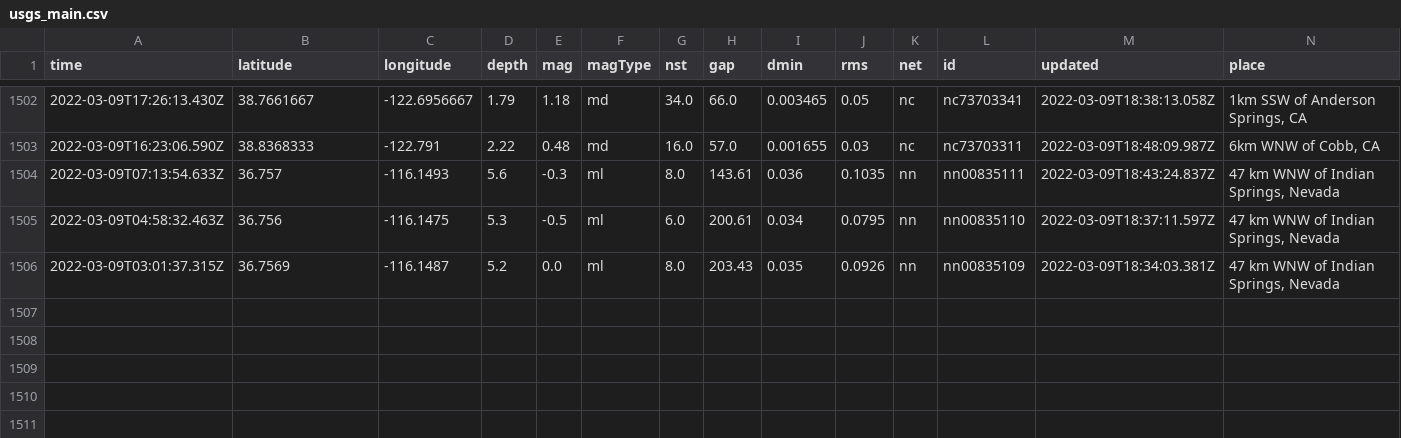
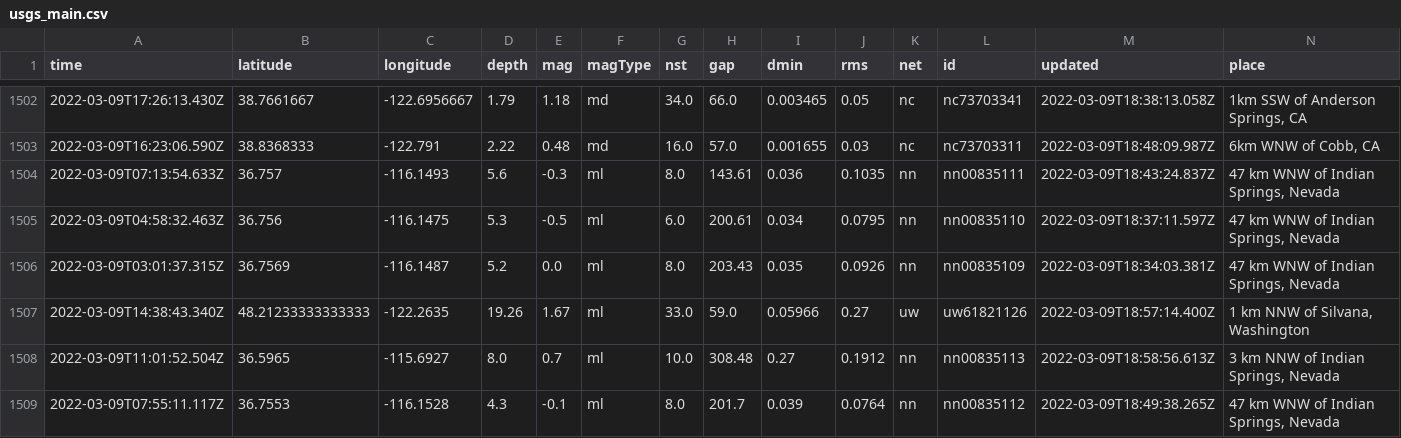
Before and after one commit to jakeneenan/nicar22-github-actions, a CSV file: usgs_main.csv, drawn as a sheet; only a part is shown, gaps mark what is left out; rows hold the shown columns only; the diff names each change by its address in the sheet, - before the commit and + after, or states it on an @@ line.

```diff
--- a/usgs_main.csv
+++ b/usgs_main.csv
+row 1507: 2022-03-09T14:38:43.340Z | 48.21233333333333 | -122.2635 | 19.26 | 1.67 | ml | 33.0 | 59.0 | 0.05966 | 0.27 | uw | uw61821126 | 2022-03-09T18:57:14.400Z | 1 km NNW of Silvana, Washington
+row 1508: 2022-03-09T11:01:52.504Z | 36.5965 | -115.6927 | 8.0 | 0.7 | ml | 10.0 | 308.48 | 0.27 | 0.1912 | nn | nn00835113 | 2022-03-09T18:58:56.613Z | 3 km NNW of Indian Springs, Nevada
+row 1509: 2022-03-09T07:55:11.117Z | 36.7553 | -116.1528 | 4.3 | -0.1 | ml | 8.0 | 201.7 | 0.039 | 0.0764 | nn | nn00835112 | 2022-03-09T18:49:38.265Z | 47 km WNW of Indian Springs, Nevada
```
Also changed, not shown: usgs_current.csv.
